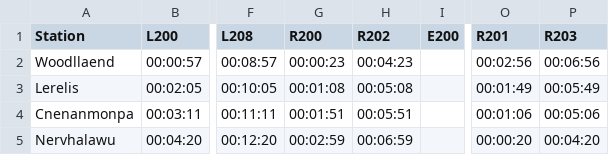
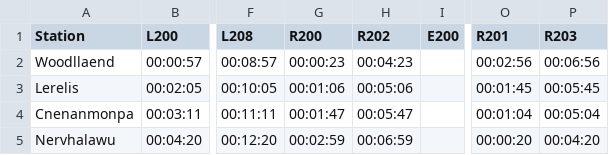
Before and after one commit to parnikkapore/mt-ttbcontroller, a CSV file: data/B-ttb.csv, drawn as a sheet; only a part is shown, gaps mark what is left out; the diff names each change by its address in the sheet, - before the commit and + after, or states it on an @@ line.

```diff
--- a/data/B-ttb.csv
+++ b/data/B-ttb.csv
-G3 (R200): 00:01:08
+G3 (R200): 00:01:06
-H3 (R202): 00:05:08
+H3 (R202): 00:05:06
-O3 (R201): 00:01:49
+O3 (R201): 00:01:45
-P3 (R203): 00:05:49
+P3 (R203): 00:05:45
-G4 (R200): 00:01:51
+G4 (R200): 00:01:47
-H4 (R202): 00:05:51
+H4 (R202): 00:05:47
-O4 (R201): 00:01:06
+O4 (R201): 00:01:04
-P4 (R203): 00:05:06
+P4 (R203): 00:05:04
```
Also changed, not shown: data/A-ttb.csv.
